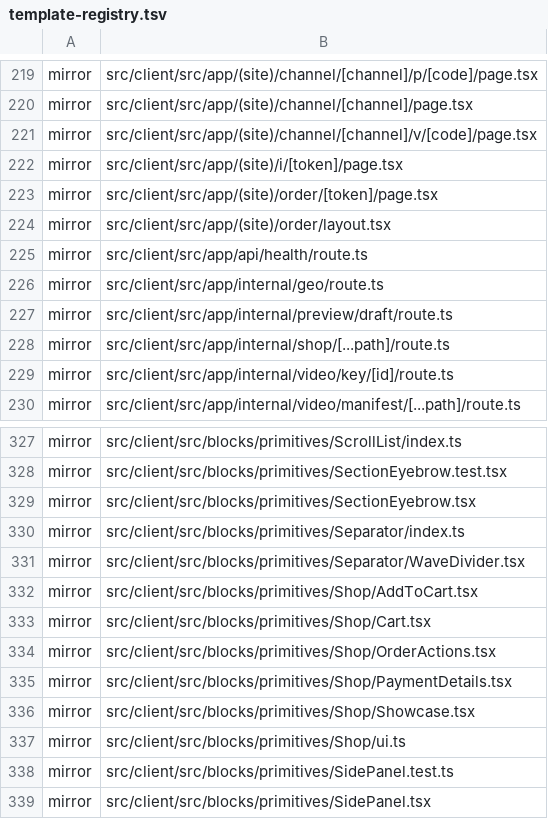
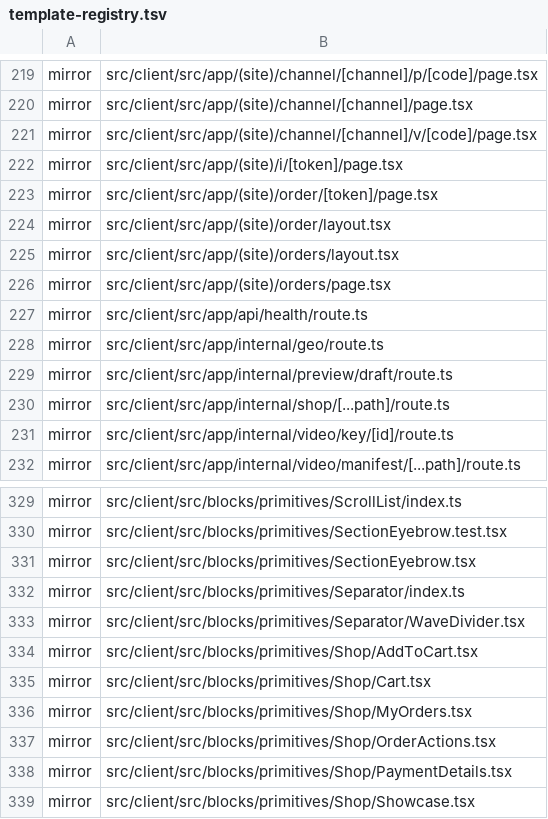
Before and after one commit to Vovanda/WebHolyGrail, a TSV file: template-registry.tsv, drawn as a sheet; only a part is shown, gaps mark what is left out; the shorter side is filled out with more unchanged rows; the diff names each change by its address in the sheet, - before the commit and + after, or states it on an @@ line.

Commit message:
feat(client): страница «Мои заказы» - заказы этого браузера
- MyOrders: запомненные браузером ссылки; подробности (номер, состояние, дата, итог) у пяти последних, остальные - ссылками без запроса: лимит общий с «Я оплатил» и отменой
- на 404 ссылка забывается, на 429 опрос останавливается; 404, 429 и сбой - каждый своим текстом
- /orders отвечает 404 при выключенном магазине, как страница заказа
- переход «Все мои заказы» из пустой корзины и со страницы заказа; вход из шапки - в #175

```diff
--- a/template-registry.tsv
+++ b/template-registry.tsv
+row 225: mirror | src/client/src/app/(site)/orders/layout.tsx
+row 226: mirror | src/client/src/app/(site)/orders/page.tsx
+row 336: mirror | src/client/src/blocks/primitives/Shop/MyOrders.tsx
```
Also changed, not shown: 6 other files.
